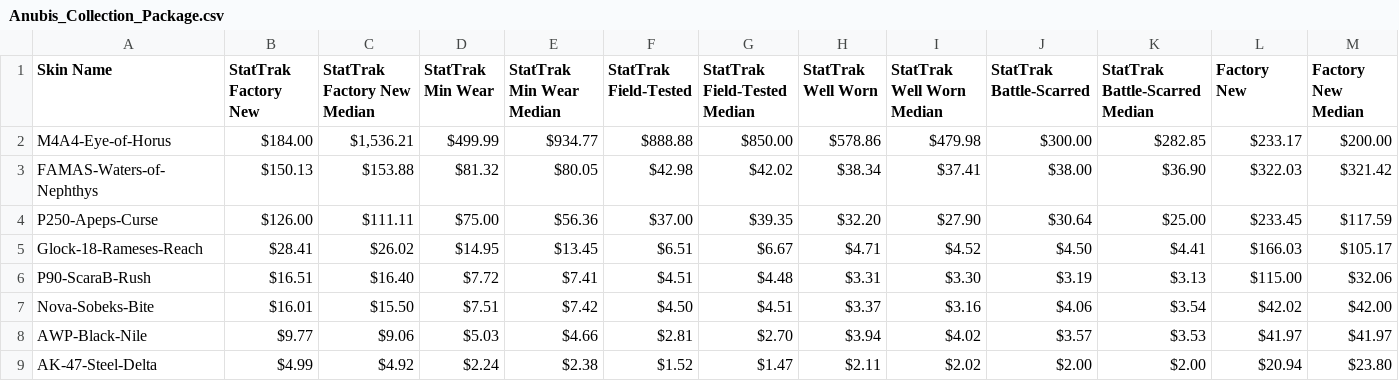
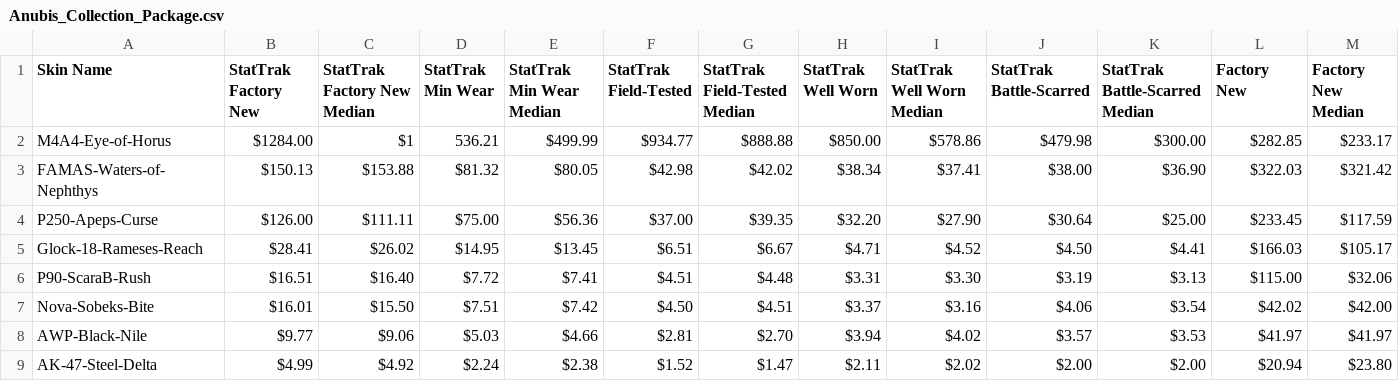
Before and after one commit to tnovak115/csgo_skin_ev, a CSV file: data/cases/Anubis_Collection_Package.csv (was Anubis_Collection_Package.csv), drawn as a sheet; only a part is shown; the diff covers the shown part only; the diff names each change by its address in the sheet, - before the commit and + after, or states it on an @@ line.

```diff
--- a/Anubis_Collection_Package.csv
+++ b/data/cases/Anubis_Collection_Package.csv
-B2 (StatTrak Factory New): $184.00
+B2 (StatTrak Factory New): $1284.00
-C2 (StatTrak Factory New Median): $1,536.21
+C2 (StatTrak Factory New Median): $1
-D2 (StatTrak Min Wear): $499.99
+D2 (StatTrak Min Wear): 536.21
-E2 (StatTrak Min Wear Median): $934.77
+E2 (StatTrak Min Wear Median): $499.99
-F2 (StatTrak Field-Tested): $888.88
+F2 (StatTrak Field-Tested): $934.77
-G2 (StatTrak Field-Tested Median): $850.00
+G2 (StatTrak Field-Tested Median): $888.88
-H2 (StatTrak Well Worn): $578.86
+H2 (StatTrak Well Worn): $850.00
-I2 (StatTrak Well Worn Median): $479.98
+I2 (StatTrak Well Worn Median): $578.86
-J2 (StatTrak Battle-Scarred): $300.00
+J2 (StatTrak Battle-Scarred): $479.98
-K2 (StatTrak Battle-Scarred Median): $282.85
+K2 (StatTrak Battle-Scarred Median): $300.00
-L2 (Factory New): $233.17
+L2 (Factory New): $282.85
-M2 (Factory New Median): $200.00
+M2 (Factory New Median): $233.17
```
Also changed, not shown: 8 edited cells elsewhere in this file, data/cases/Chroma_2_Case.csv, data/cases/Chroma_Case.csv, 29 other files.
